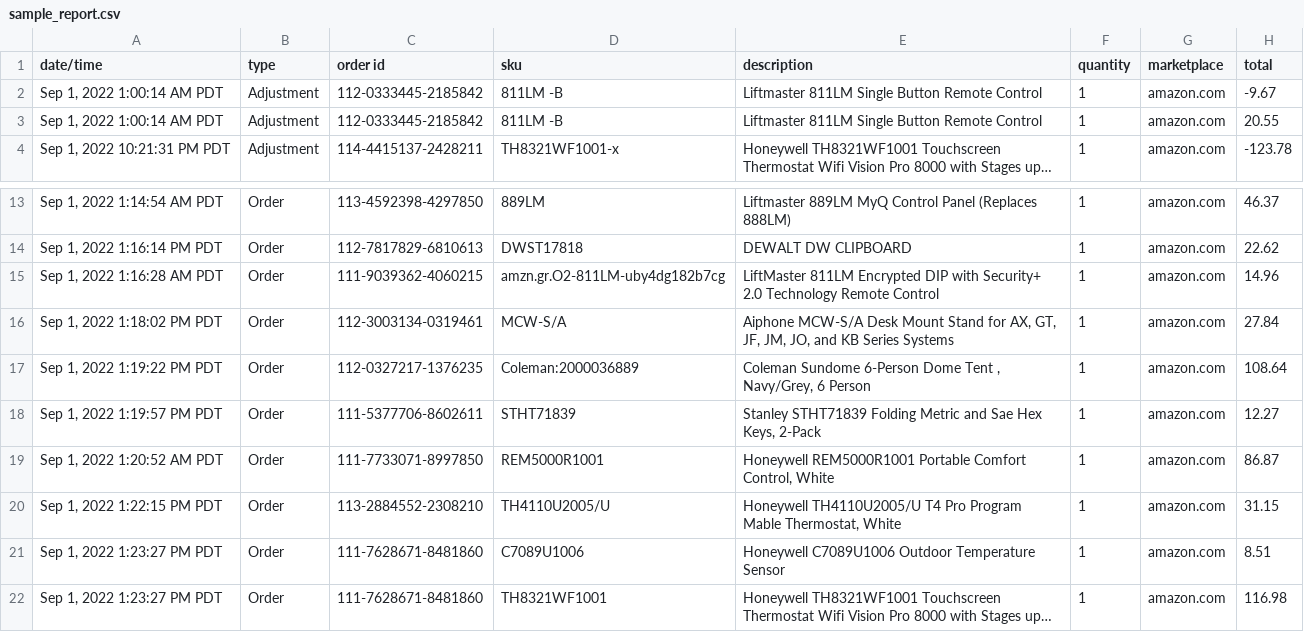
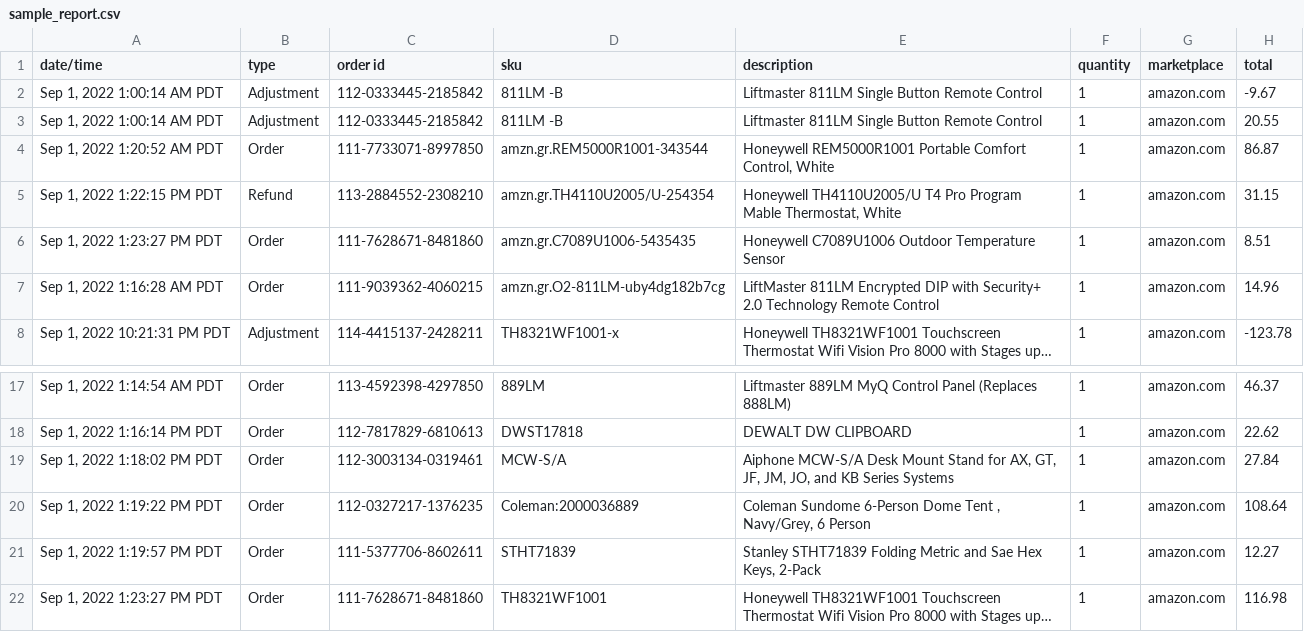
Before and after one commit to spaceCabbage/invoicer, a CSV file: sample_report.csv, drawn as a sheet; only a part is shown, gaps mark what is left out; long unchanged cells end in …; removed rows and columns are numbered as before the commit, all else as after; the diff names each change by its address in the sheet, - before the commit and + after, or states it on an @@ line.

```diff
--- a/sample_report.csv
+++ b/sample_report.csv
+row 4: Sep 1, 2022 1:20:52 AM PDT | Order | 111-7733071-8997850 | amzn.gr.REM5000R1001-343544 | Honeywell REM5000R1001 Portable Comfort Control, White | 1 | amazon.com | 86.87
+row 5: Sep 1, 2022 1:22:15 PM PDT | Refund | 113-2884552-2308210 | amzn.gr.TH4110U2005/U-254354 | Honeywell TH4110U2005/U T4 Pro Program Mable Thermostat, White | 1 | amazon.com | 31.15
+row 6: Sep 1, 2022 1:23:27 PM PDT | Order | 111-7628671-8481860 | amzn.gr.C7089U1006-5435435 | Honeywell C7089U1006 Outdoor Temperature Sensor | 1 | amazon.com | 8.51
@@ row 15 moved to row 7: Sep 1, 2022 1:16:28 AM PDT @@
-row 19: Sep 1, 2022 1:20:52 AM PDT | Order | 111-7733071-8997850 | REM5000R1001 | Honeywell REM5000R1001 Portable Comfort Control, White | 1 | amazon.com | 86.87
-row 20: Sep 1, 2022 1:22:15 PM PDT | Order | 113-2884552-2308210 | TH4110U2005/U | Honeywell TH4110U2005/U T4 Pro Program Mable Thermostat, White | 1 | amazon.com | 31.15
-row 21: Sep 1, 2022 1:23:27 PM PDT | Order | 111-7628671-8481860 | C7089U1006 | Honeywell C7089U1006 Outdoor Temperature Sensor | 1 | amazon.com | 8.51
```
Also changed, not shown: sku_replacement.csv, 1 other file.
